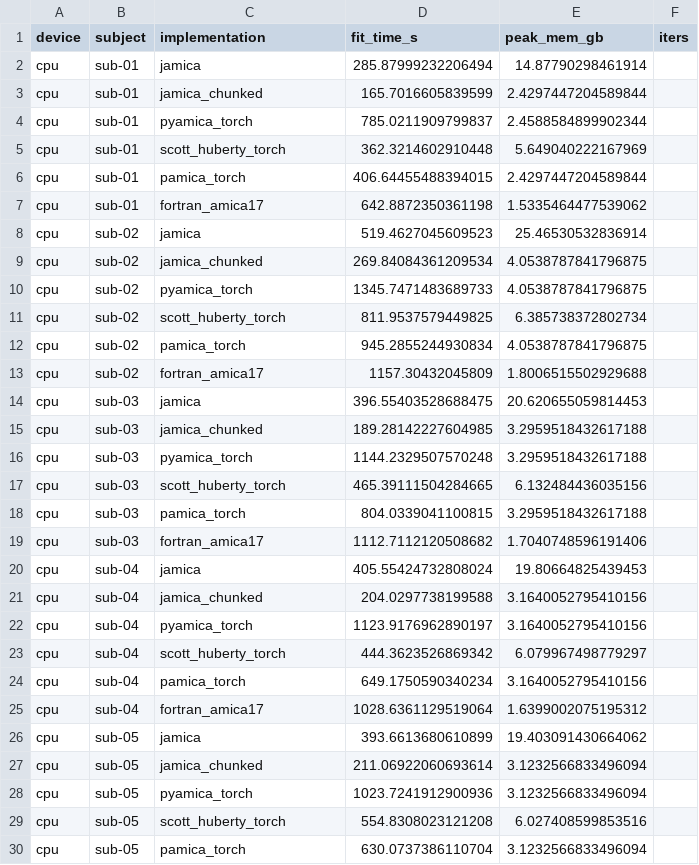
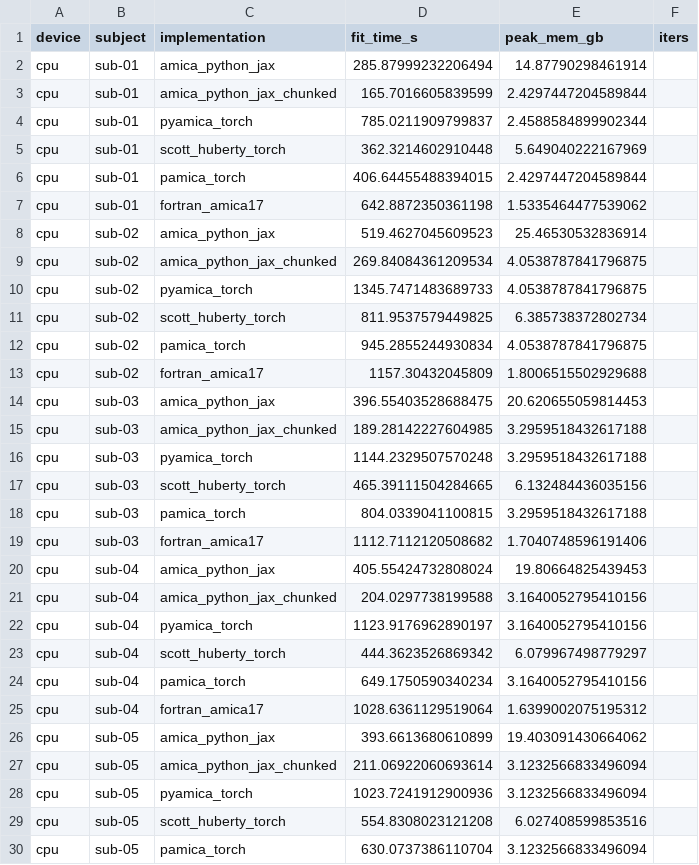
Before and after one commit to snesmaeili/jamica-benchmark, a CSV file: benchmark/comparator/results/xperf_ds004505/xperf_measures.csv, drawn as a sheet; only a part is shown; the diff covers the shown part only.

Commit message:
Revert "Full rename: amica-python (JAX) -> jamica across harness, data, reports"
This reverts commit 0cd9e05f68912c63b672acb960c3f39d38f918d7.

```diff
--- a/benchmark/comparator/results/xperf_ds004505/xperf_measures.csv
+++ b/benchmark/comparator/results/xperf_ds004505/xperf_measures.csv
@@ -1,4 +1,4 @@
 device,subject,implementation,fit_time_s,peak_mem_gb,iters
-cpu,sub-01,jamica,285.87999232206494,14.87790298461914,
-cpu,sub-01,jamica_chunked,165.7016605839599,2.4297447204589844,
+cpu,sub-01,amica_python_jax,285.87999232206494,14.87790298461914,
+cpu,sub-01,amica_python_jax_chunked,165.7016605839599,2.4297447204589844,
 cpu,sub-01,pyamica_torch,785.0211909799837,2.4588584899902344,
@@ -7,4 +7,4 @@ cpu,sub-01,pamica_torch,406.64455488394015,2.4297447204589844,
 cpu,sub-01,fortran_amica17,642.8872350361198,1.5335464477539062,
-cpu,sub-02,jamica,519.4627045609523,25.46530532836914,
-cpu,sub-02,jamica_chunked,269.84084361209534,4.0538787841796875,
+cpu,sub-02,amica_python_jax,519.4627045609523,25.46530532836914,
+cpu,sub-02,amica_python_jax_chunked,269.84084361209534,4.0538787841796875,
 cpu,sub-02,pyamica_torch,1345.7471483689733,4.0538787841796875,
@@ -13,4 +13,4 @@ cpu,sub-02,pamica_torch,945.2855244930834,4.0538787841796875,
 cpu,sub-02,fortran_amica17,1157.30432045809,1.8006515502929688,
-cpu,sub-03,jamica,396.55403528688475,20.620655059814453,
-cpu,sub-03,jamica_chunked,189.28142227604985,3.2959518432617188,
+cpu,sub-03,amica_python_jax,396.55403528688475,20.620655059814453,
+cpu,sub-03,amica_python_jax_chunked,189.28142227604985,3.2959518432617188,
 cpu,sub-03,pyamica_torch,1144.2329507570248,3.2959518432617188,
@@ -19,4 +19,4 @@ cpu,sub-03,pamica_torch,804.0339041100815,3.2959518432617188,
 cpu,sub-03,fortran_amica17,1112.7112120508682,1.7040748596191406,
-cpu,sub-04,jamica,405.55424732808024,19.80664825439453,
-cpu,sub-04,jamica_chunked,204.0297738199588,3.1640052795410156,
+cpu,sub-04,amica_python_jax,405.55424732808024,19.80664825439453,
+cpu,sub-04,amica_python_jax_chunked,204.0297738199588,3.1640052795410156,
 cpu,sub-04,pyamica_torch,1123.9176962890197,3.1640052795410156,
@@ -25,4 +25,4 @@ cpu,sub-04,pamica_torch,649.1750590340234,3.1640052795410156,
 cpu,sub-04,fortran_amica17,1028.6361129519064,1.6399002075195312,
-cpu,sub-05,jamica,393.6613680610899,19.403091430664062,
-cpu,sub-05,jamica_chunked,211.06922060693614,3.1232566833496094,
+cpu,sub-05,amica_python_jax,393.6613680610899,19.403091430664062,
+cpu,sub-05,amica_python_jax_chunked,211.06922060693614,3.1232566833496094,
 cpu,sub-05,pyamica_torch,1023.7241912900936,3.1232566833496094,
```
Also changed, not shown: 65 edited cells elsewhere in this file, benchmark/comparator/results/xperf_chunksize/chunk_sweep_data.csv, 27 other files.
